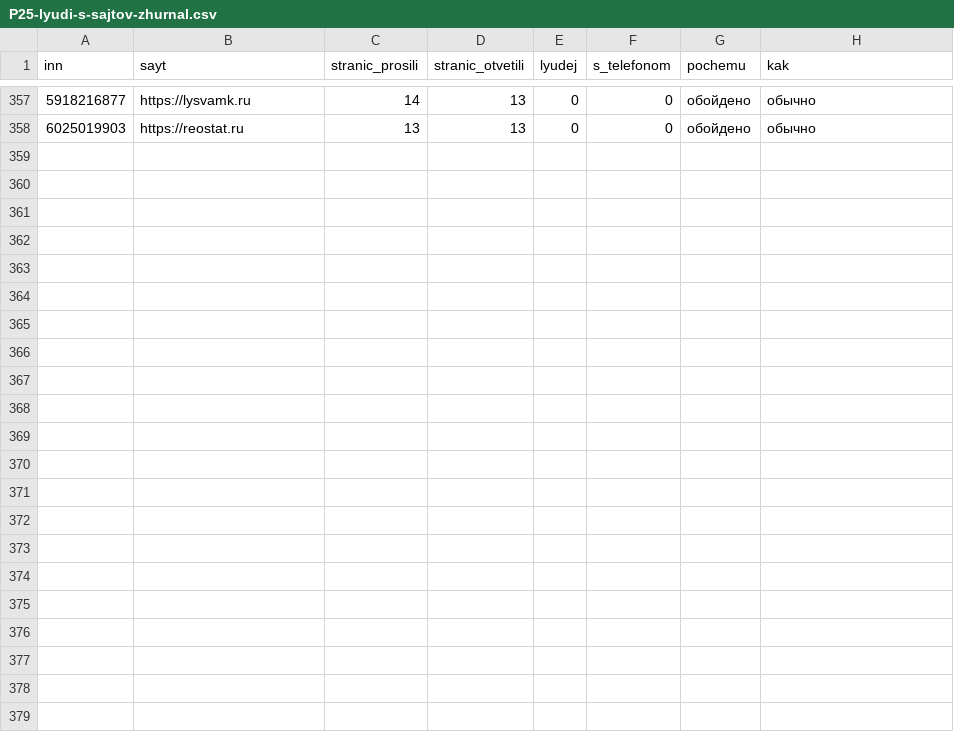
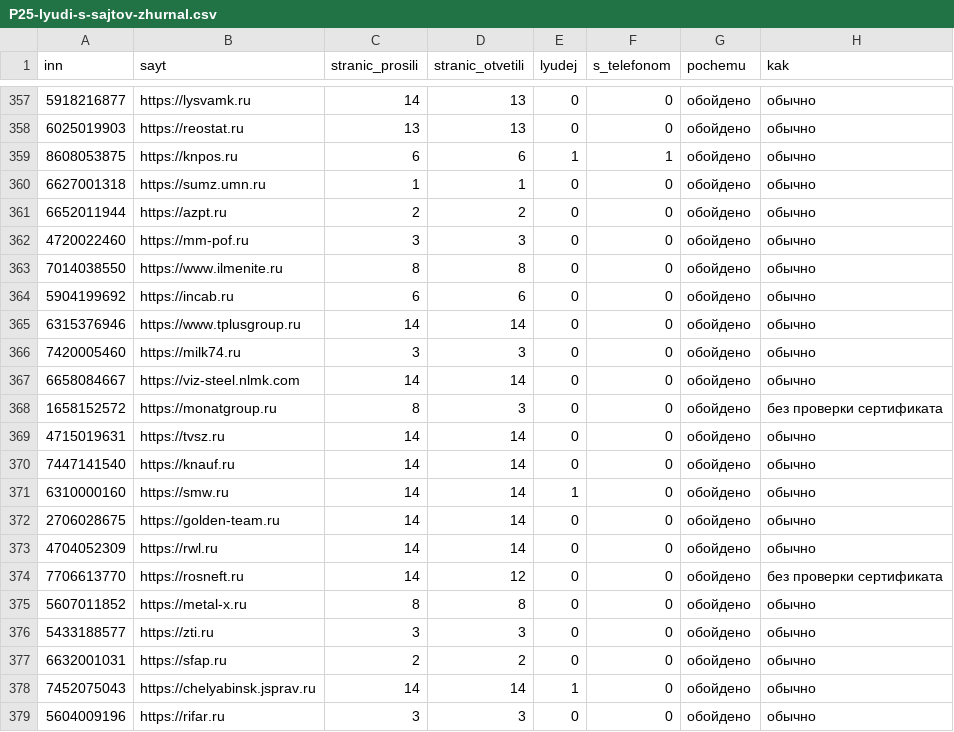
Before and after one commit to kirillrand4-alt/avto, a CSV file: seo-texts/engineers-lens/P25-lyudi-s-sajtov-zhurnal.csv, drawn as a sheet; only a part is shown, gaps mark what is left out.

```diff
--- a/seo-texts/engineers-lens/P25-lyudi-s-sajtov-zhurnal.csv
+++ b/seo-texts/engineers-lens/P25-lyudi-s-sajtov-zhurnal.csv
@@ -358 +358,22 @@
 6025019903;https://reostat.ru;13;13;0;0;обойдено;обычно
+8608053875;https://knpos.ru;6;6;1;1;обойдено;обычно
+6627001318;https://sumz.umn.ru;1;1;0;0;обойдено;обычно
+6652011944;https://azpt.ru;2;2;0;0;обойдено;обычно
+4720022460;https://mm-pof.ru;3;3;0;0;обойдено;обычно
+7014038550;https://www.ilmenite.ru;8;8;0;0;обойдено;обычно
+5904199692;https://incab.ru;6;6;0;0;обойдено;обычно
+6315376946;https://www.tplusgroup.ru;14;14;0;0;обойдено;обычно
+7420005460;https://milk74.ru;3;3;0;0;обойдено;обычно
+6658084667;https://viz-steel.nlmk.com;14;14;0;0;обойдено;обычно
+1658152572;https://monatgroup.ru;8;3;0;0;обойдено;без проверки сертификата
+4715019631;https://tvsz.ru;14;14;0;0;обойдено;обычно
+7447141540;https://knauf.ru;14;14;0;0;обойдено;обычно
+6310000160;https://smw.ru;14;14;1;0;обойдено;обычно
+2706028675;https://golden-team.ru;14;14;0;0;обойдено;обычно
+4704052309;https://rwl.ru;14;14;0;0;обойдено;обычно
+7706613770;https://rosneft.ru;14;12;0;0;обойдено;без проверки сертификата
+5607011852;https://metal-x.ru;8;8;0;0;обойдено;обычно
+5433188577;https://zti.ru;3;3;0;0;обойдено;обычно
+6632001031;https://sfap.ru;2;2;0;0;обойдено;обычно
+7452075043;https://chelyabinsk.jsprav.ru;14;14;1;0;обойдено;обычно
+5604009196;https://rifar.ru;3;3;0;0;обойдено;обычно
```
Also changed, not shown: seo-texts/engineers-lens/P25-LYUDI-S-SAJTOV.csv.
